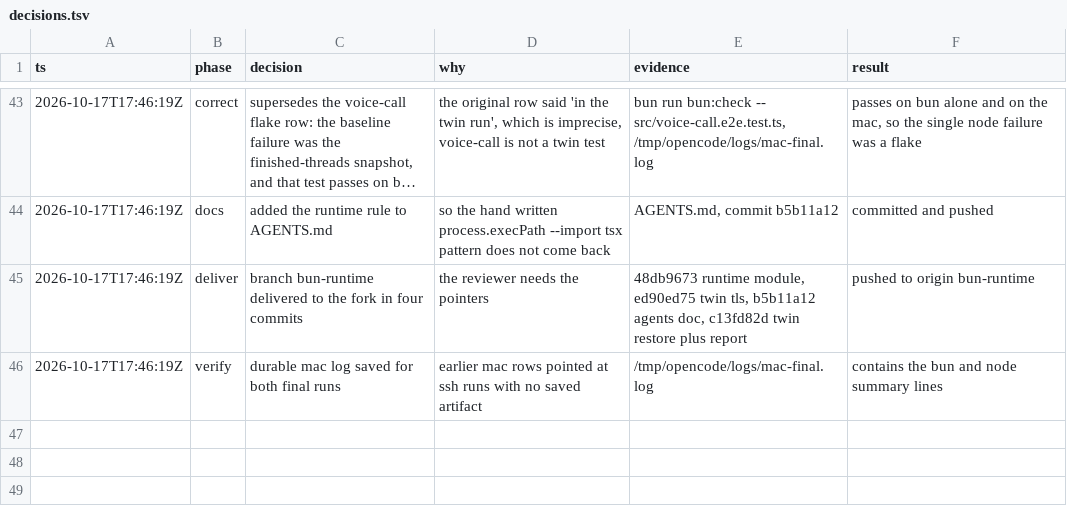
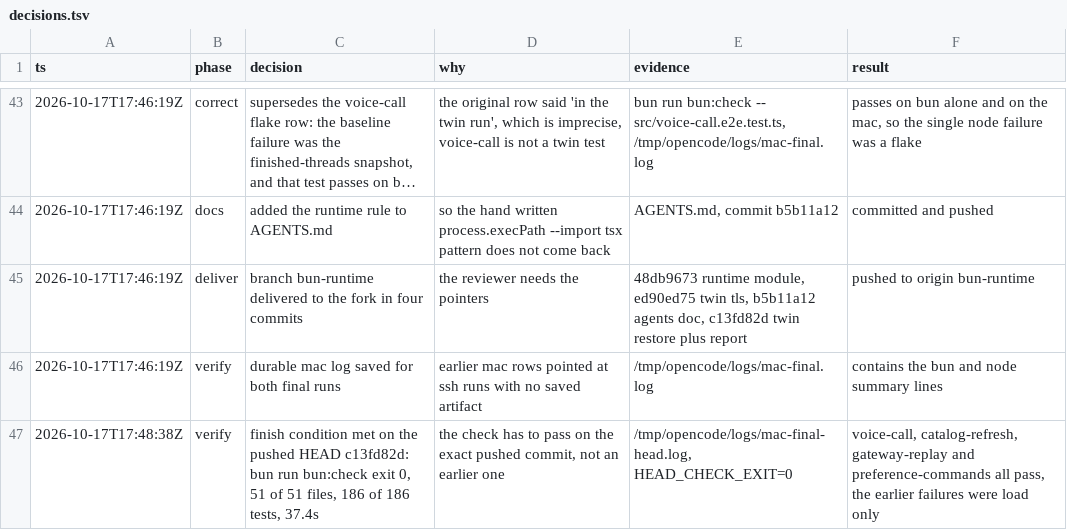
Before and after one commit to HT2Knock/kimaki, a TSV file: decisions.tsv, drawn as a sheet; only a part is shown, gaps mark what is left out; long unchanged cells end in ….

Commit message:
decisions: finish condition verified on the pushed HEAD

```diff
--- a/decisions.tsv
+++ b/decisions.tsv
@@ -46 +46,2 @@ ts	phase	decision	why	evidence	result
 2026-10-17T17:46:19Z	verify	durable mac log saved for both final runs	earlier mac rows pointed at ssh runs with no saved artifact	/tmp/opencode/logs/mac-final.log	contains the bun and node summary lines
+2026-10-17T17:48:38Z	verify	finish condition met on the pushed HEAD c13fd82d: bun run bun:check exit 0, 51 of 51 files, 186 of 186 tests, 37.4s	the check has to pass on the exact pushed commit, not an earlier one	/tmp/opencode/logs/mac-final-head.log, HEAD_CHECK_EXIT=0	voice-call, catalog-refresh, gateway-replay and preference-commands all pass, the earlier failures were load only
```
